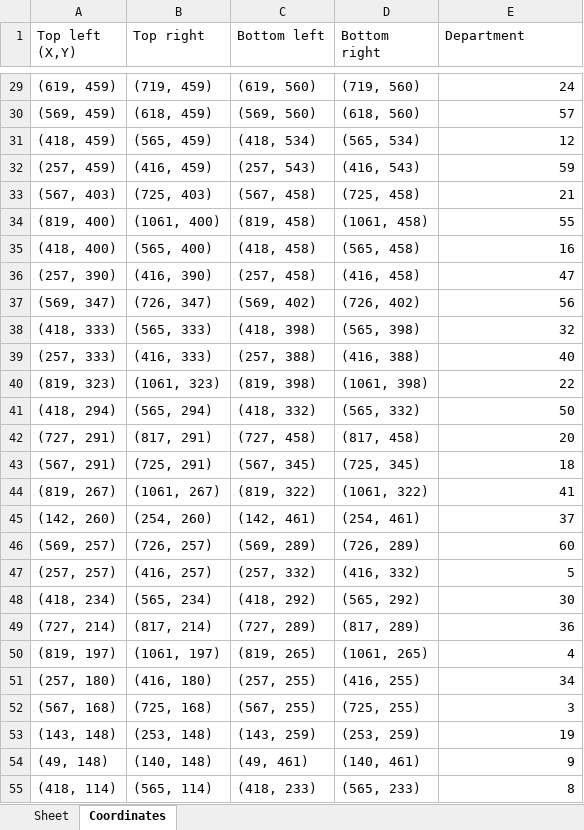
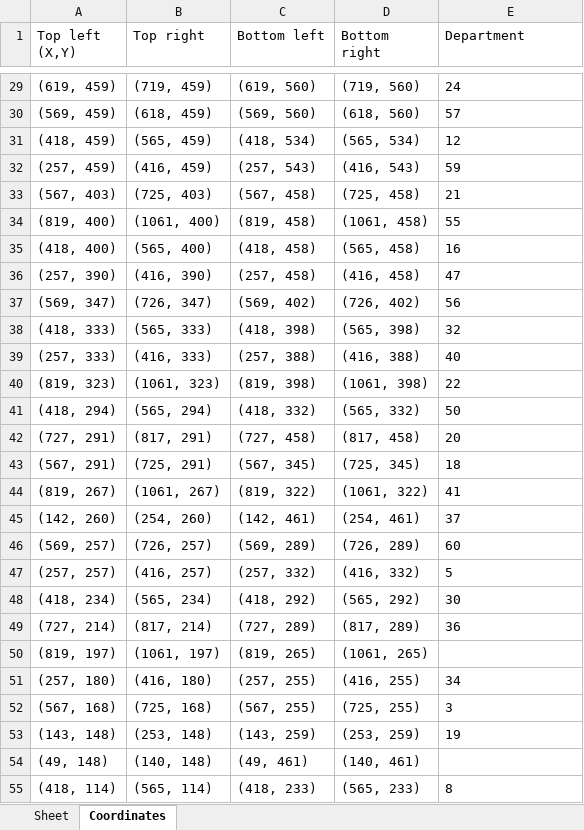
Before and after one commit to netiRussell/StudentAssistant2024, an Excel workbook: findingCorners/coordinates.xlsx, sheet Coordinates, drawn as a sheet; only a part is shown, gaps mark what is left out; values as stored, in another font and other column widths than the file's, no borders; the diff covers the shown part only; the diff names each change by its address in the sheet, - before the commit and + after, or states it on an @@ line.

```diff
--- a/findingCorners/coordinates.xlsx (sheet Coordinates)
+++ b/findingCorners/coordinates.xlsx (sheet Coordinates)
-E29:E49 alignment: right
+E29:E49 alignment: left
-E50 (Department): 4
+E50 (Department): (empty)
-E51:E53 alignment: right
+E51:E53 alignment: left
-E54 (Department): 9
+E54 (Department): (empty)
-E55 alignment: right
+E55 alignment: left
```
Also changed, not shown: 3 edited cells and cell formats elsewhere in this sheet, 7 other files.
